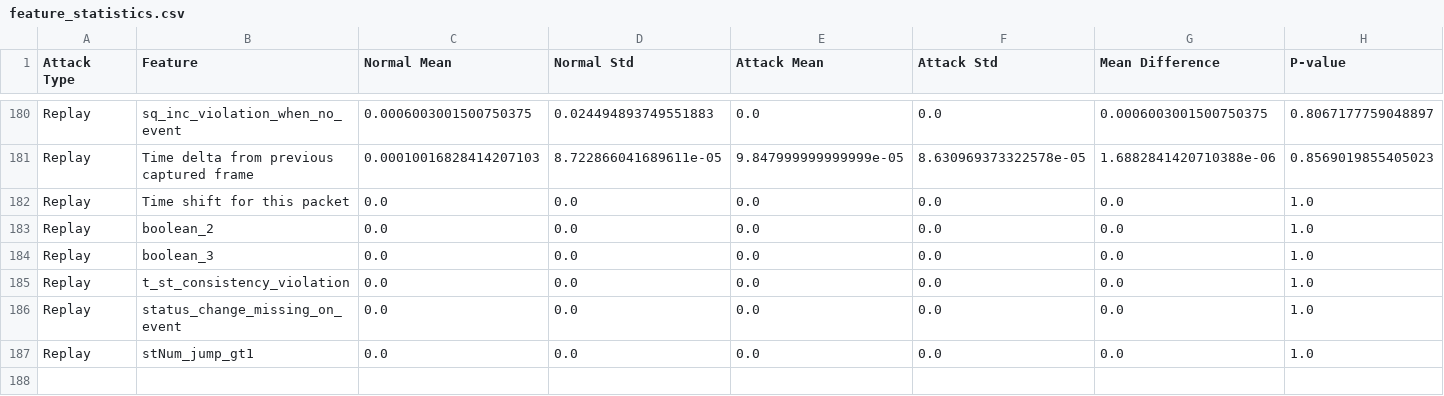
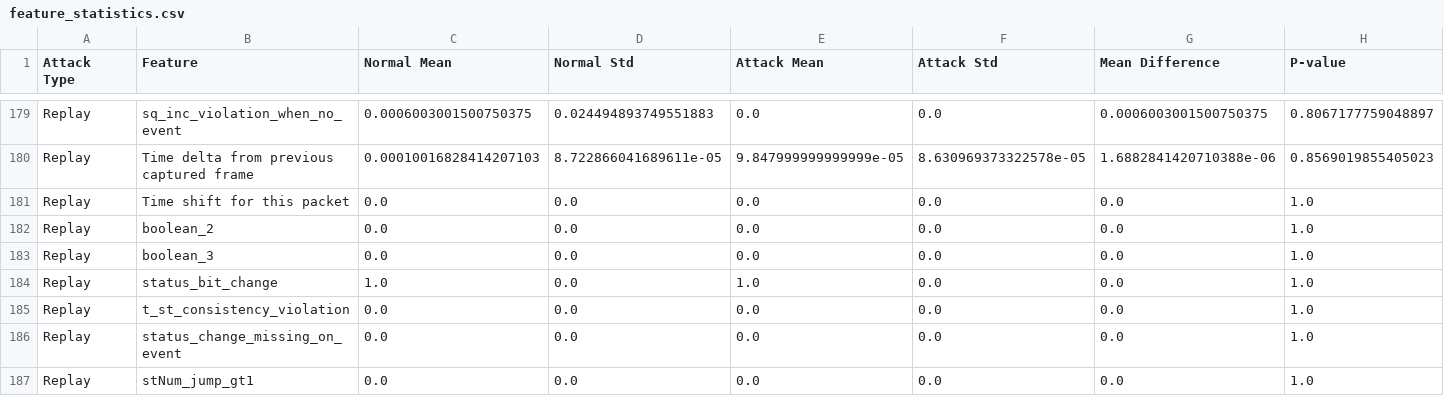
Before and after one commit to rayaanoidPrime/cp219_project-2, a CSV file: outputs/tables/task2_full/feature_statistics.csv, drawn as a sheet; only a part is shown, gaps mark what is left out; rows hold the shown columns only; the diff covers the shown part only; the diff names each change by its address in the sheet, - before the commit and + after, or states it on an @@ line.

```diff
--- a/outputs/tables/task2_full/feature_statistics.csv
+++ b/outputs/tables/task2_full/feature_statistics.csv
+row 184: Replay | status_bit_change | 1.0 | 0.0 | 1.0 | 0.0 | 0.0 | 1.0
```
Also changed, not shown: 8 added rows and 9 removed rows elsewhere in this file, outputs/tables/task2_full/attack_signatures.csv, outputs/tables/task2_full/clean_numeric_features.csv, 10 other files.
